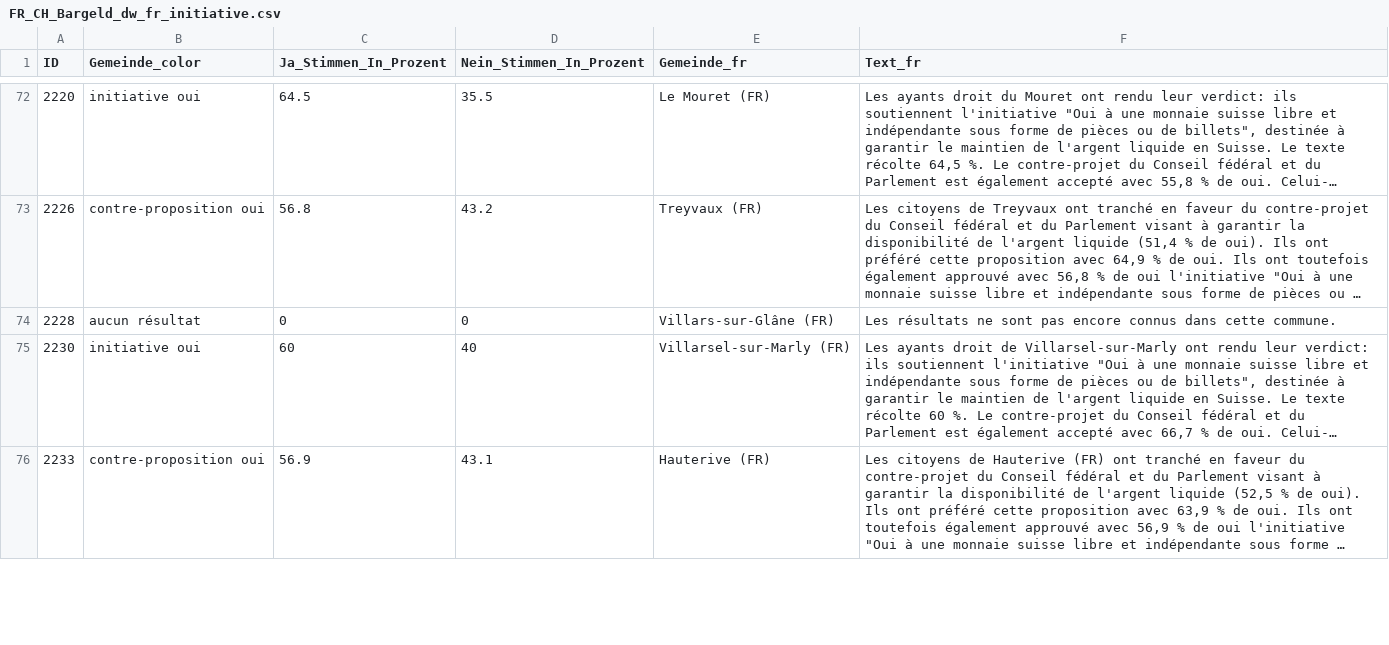
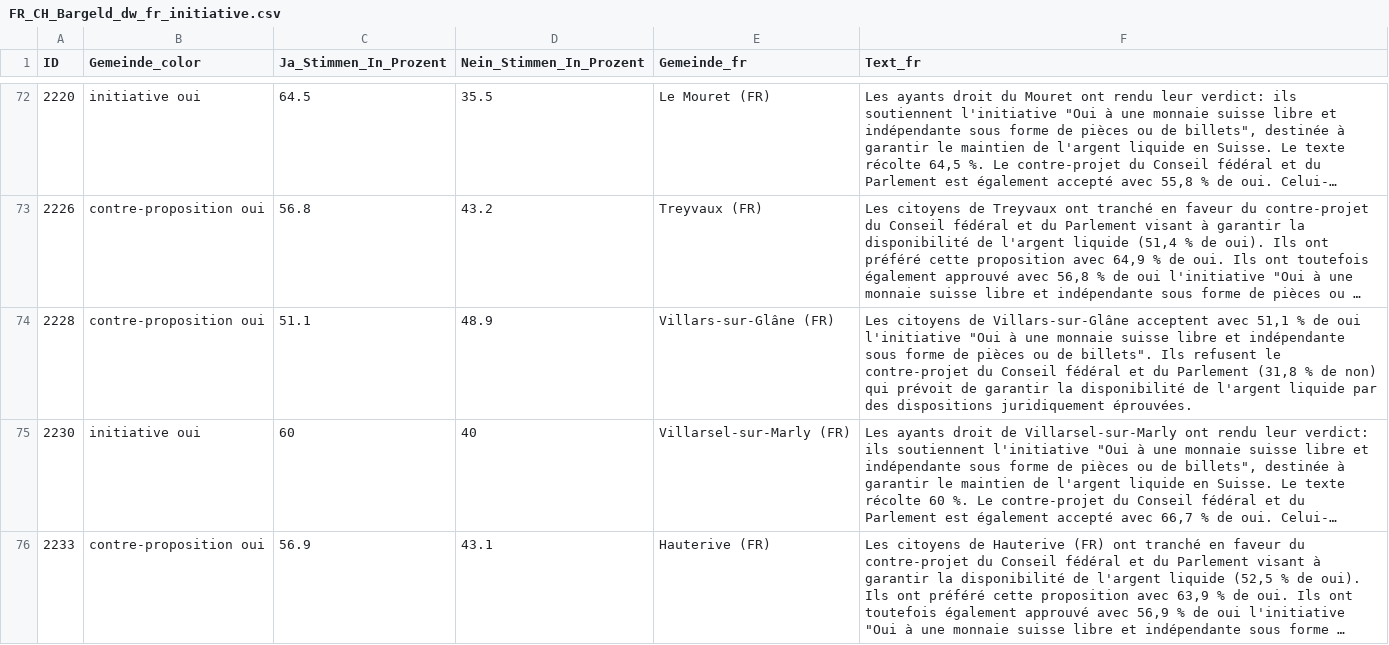
Before and after one commit to awp-finanznachrichten/lena_maerz2026, a CSV file: Output_Cantons/FR_CH_Bargeld_dw_fr_initiative.csv, drawn as a sheet; only a part is shown, gaps mark what is left out; long unchanged cells end in …; the diff names each change by its address in the sheet, - before the commit and + after, or states it on an @@ line.

```diff
--- a/Output_Cantons/FR_CH_Bargeld_dw_fr_initiative.csv
+++ b/Output_Cantons/FR_CH_Bargeld_dw_fr_initiative.csv
-B74 (Gemeinde_color): aucun résultat
+B74 (Gemeinde_color): contre-proposition oui
-C74 (Ja_Stimmen_In_Prozent): 0
+C74 (Ja_Stimmen_In_Prozent): 51.1
-D74 (Nein_Stimmen_In_Prozent): 0
+D74 (Nein_Stimmen_In_Prozent): 48.9
-F74 (Text_fr): Les résultats ne sont pas encore connus dans cette commune.
+F74 (Text_fr): Les citoyens de Villars-sur-Glâne acceptent avec 51,1 % de oui l'initiative "Oui à une monnaie suisse libre et indépendante sous forme de pièces ou de billets". Ils refusent le contre-projet du Conseil fédéral et du Parlement (31,8 % de non) qui prévoit de garantir la disponibilité de l'argent liquide par des dispositions juridiquement éprouvées.
```
Also changed, not shown: Output_Cantons/FR_CH_Bargeld_dw_fr_gegenvorschlag.csv, Output_Cantons/FR_CH_Bargeld_dw_fr_overview.csv, 45 other files.
